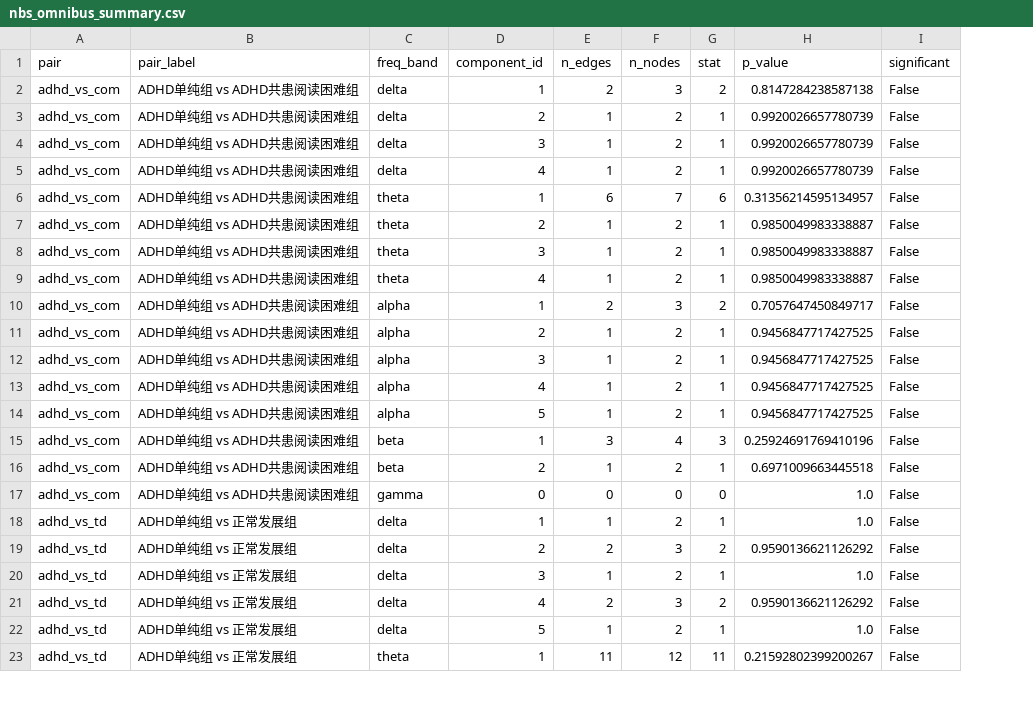
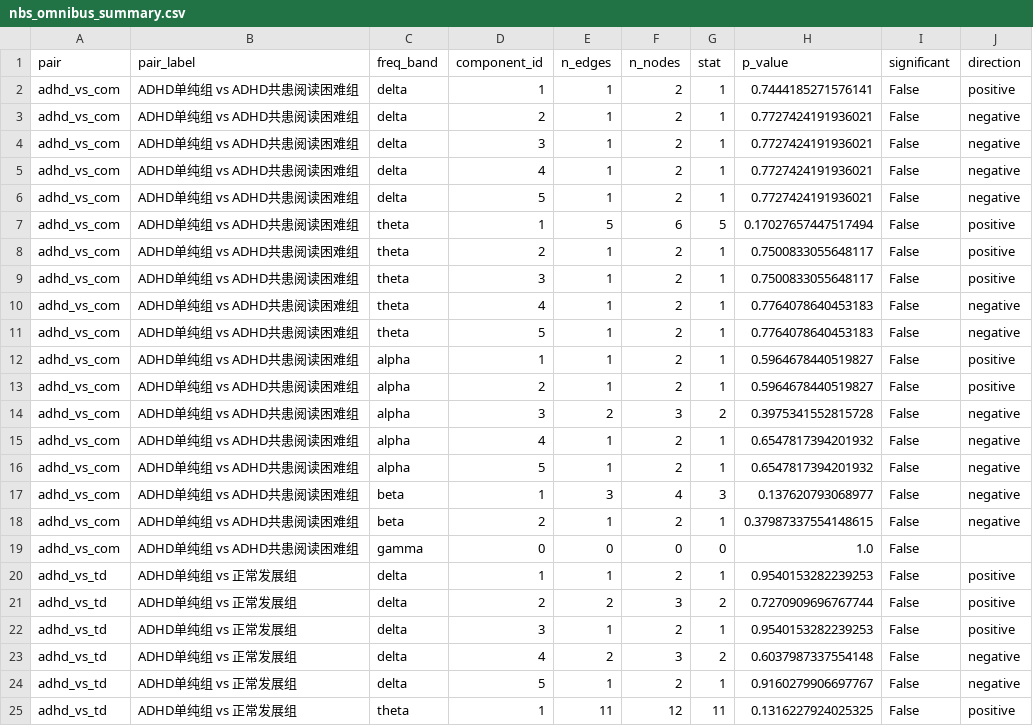
Before and after one commit to yangxiujielabBNU/REST_COM, a CSV file: reports/comparison/nbs/nbs_omnibus_summary.csv, drawn as a sheet; only a part is shown; addresses are those after the commit; the diff covers the shown part only; the diff names each change by its address in the sheet, - before the commit and + after, or states it on an @@ line.

```diff
--- a/reports/comparison/nbs/nbs_omnibus_summary.csv
+++ b/reports/comparison/nbs/nbs_omnibus_summary.csv
+column J (direction), rows 2-5: positive | negative | negative | negative; rows 7-10: positive | positive | positive | negative; rows 12-25: positive | positive | negative | negative | negative | negative | negative |  | positive | positive | positive | negative | negative | positive
-E2 (n_edges): 2
+E2 (n_edges): 1
-F2 (n_nodes): 3
+F2 (n_nodes): 2
-G2 (stat): 2
+G2 (stat): 1
-H2 (p_value): 0.8147284238587138
+H2 (p_value): 0.7444185271576141
-H3:H5 (p_value): 0.9920026657780739
+H3:H5 (p_value): 0.7727424191936021
+row 6: adhd_vs_com | ADHD单纯组 vs ADHD共患阅读困难组 | delta | 5 | 1 | 2 | 1 | 0.7727424191936021 | False | negative
-E7 (n_edges): 6
+E7 (n_edges): 5
-F7 (n_nodes): 7
+F7 (n_nodes): 6
-G7 (stat): 6
+G7 (stat): 5
-H7 (p_value): 0.31356214595134957
+H7 (p_value): 0.17027657447517494
-H8:H9 (p_value): 0.9850049983338887
+H8:H9 (p_value): 0.7500833055648117
-H10 (p_value): 0.9850049983338887
+H10 (p_value): 0.7764078640453183
+row 11: adhd_vs_com | ADHD单纯组 vs ADHD共患阅读困难组 | theta | 5 | 1 | 2 | 1 | 0.7764078640453183 | False | negative
-E12 (n_edges): 2
+E12 (n_edges): 1
-F12 (n_nodes): 3
+F12 (n_nodes): 2
-G12 (stat): 2
+G12 (stat): 1
-H12 (p_value): 0.7057647450849717
+H12 (p_value): 0.5964678440519827
-H13 (p_value): 0.9456847717427525
+H13 (p_value): 0.5964678440519827
-E14 (n_edges): 1
+E14 (n_edges): 2
-F14 (n_nodes): 2
+F14 (n_nodes): 3
-G14 (stat): 1
+G14 (stat): 2
-H14 (p_value): 0.9456847717427525
+H14 (p_value): 0.3975341552815728
-H15:H16 (p_value): 0.9456847717427525
+H15:H16 (p_value): 0.6547817394201932
-H17 (p_value): 0.25924691769410196
+H17 (p_value): 0.137620793068977
-H18 (p_value): 0.6971009663445518
+H18 (p_value): 0.37987337554148615
-H20 (p_value): 1.0
+H20 (p_value): 0.9540153282239253
-H21 (p_value): 0.9590136621126292
+H21 (p_value): 0.7270909696767744
-H22 (p_value): 1.0
+H22 (p_value): 0.9540153282239253
-H23 (p_value): 0.9590136621126292
+H23 (p_value): 0.6037987337554148
-H24 (p_value): 1.0
+H24 (p_value): 0.9160279906697767
-H25 (p_value): 0.21592802399200267
+H25 (p_value): 0.1316227924025325
```
Also changed, not shown: 3 added rows, 1 removed row and 48 edited cells elsewhere in this file, 8 other files.
